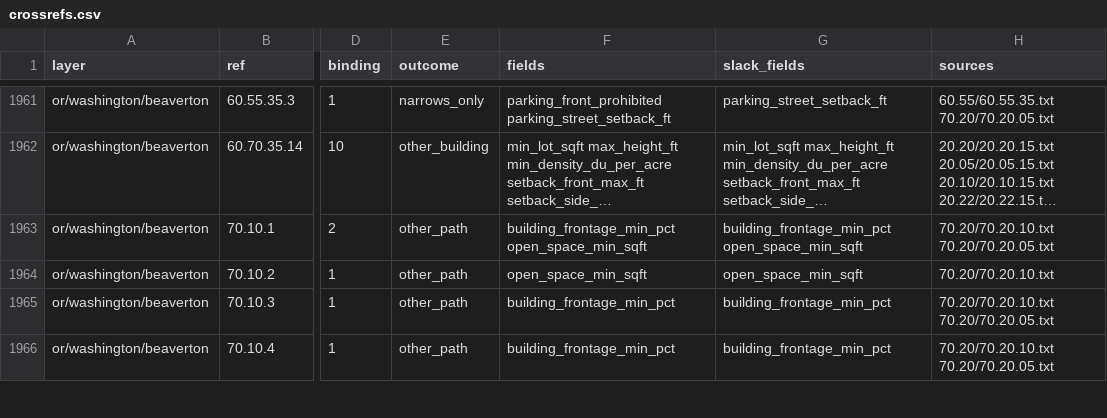
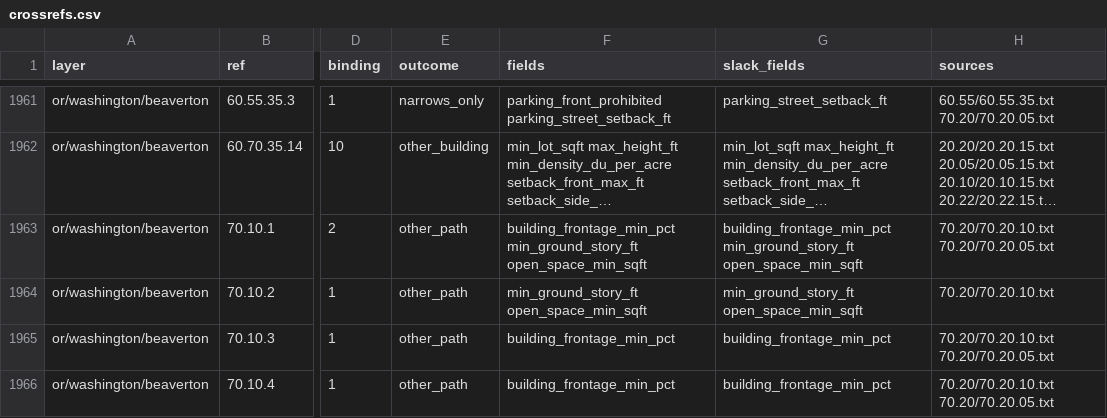
Before and after one commit to hahmlet/vicinitideals, a CSV file: data/flats/crossrefs.csv, drawn as a sheet; only a part is shown, gaps mark what is left out; long unchanged cells end in …; the diff covers the shown part only; the diff names each change by its address in the sheet, - before the commit and + after, or states it on an @@ line.

```diff
--- a/data/flats/crossrefs.csv
+++ b/data/flats/crossrefs.csv
-F1963 (fields): building_frontage_min_pct open_space_min_sqft
+F1963 (fields): building_frontage_min_pct min_ground_story_ft open_space_min_sqft
-G1963 (slack_fields): building_frontage_min_pct open_space_min_sqft
+G1963 (slack_fields): building_frontage_min_pct min_ground_story_ft open_space_min_sqft
-F1964 (fields): open_space_min_sqft
+F1964 (fields): min_ground_story_ft open_space_min_sqft
-G1964 (slack_fields): open_space_min_sqft
+G1964 (slack_fields): min_ground_story_ft open_space_min_sqft
```
Also changed, not shown: 1 added row, 1 removed row and 11 edited cells elsewhere in this file, 10 other files.
